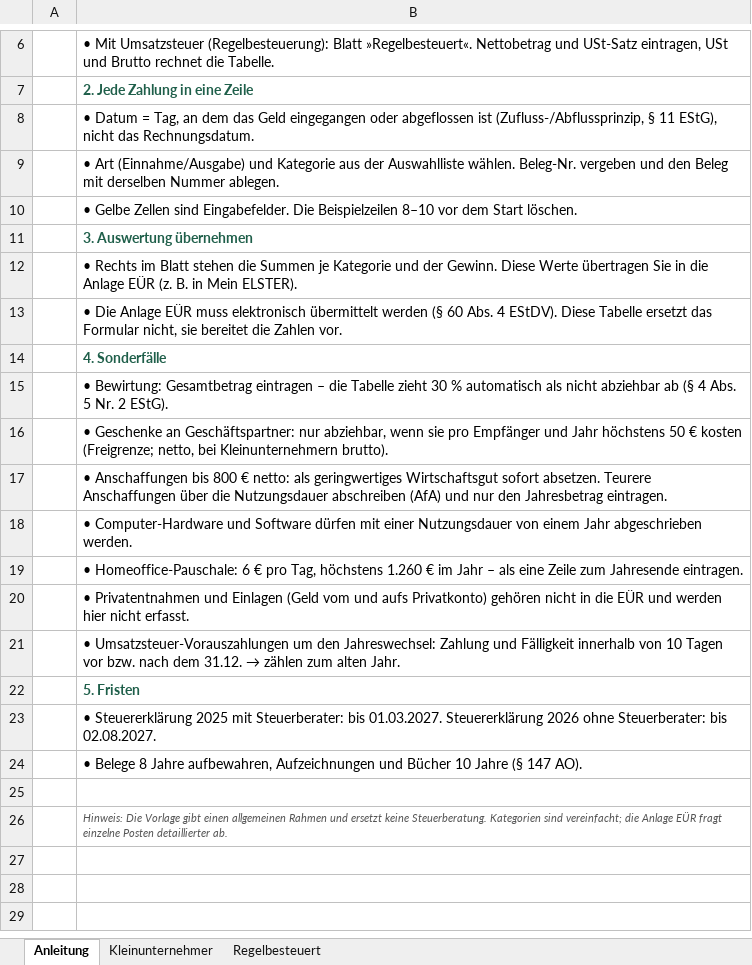
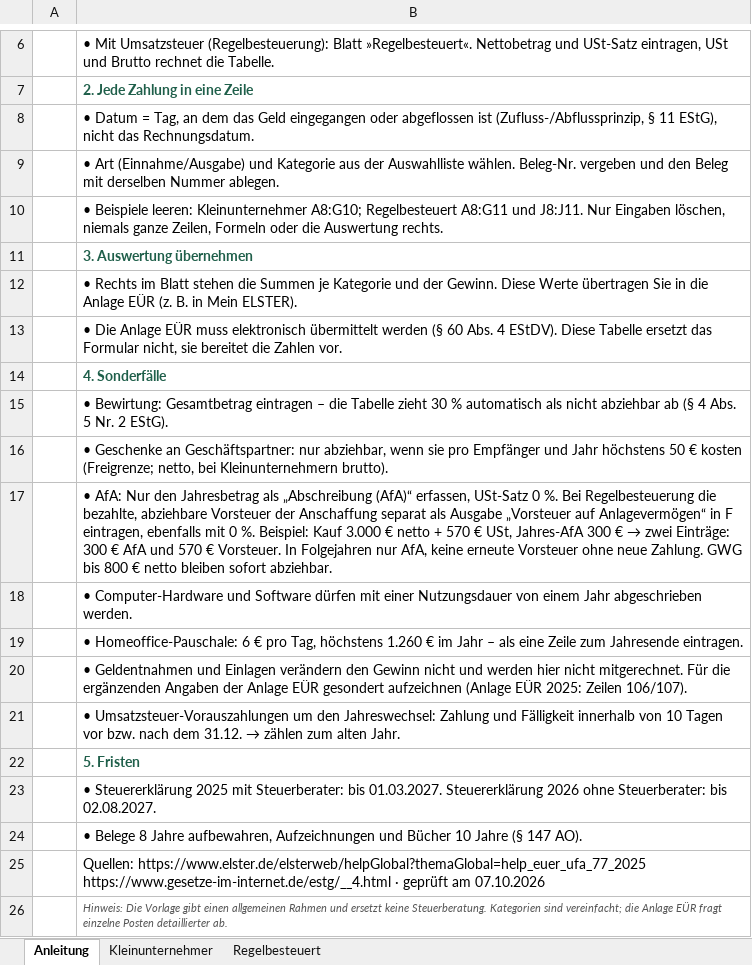
Before and after one commit to alesyamc/firmendo-test-pages, an Excel workbook: einnahmenueberschussrechnung/euer-vorlage-2026-firmendo.xlsx, sheet Anleitung, drawn as a sheet; only a part is shown, gaps mark what is left out; values as stored, in another font and other column widths than the file's, no borders; ↵ is a line break in a cell; the diff names each change by its address in the sheet, - before the commit and + after, or states it on an @@ line.

```diff
--- a/einnahmenueberschussrechnung/euer-vorlage-2026-firmendo.xlsx (sheet Anleitung)
+++ b/einnahmenueberschussrechnung/euer-vorlage-2026-firmendo.xlsx (sheet Anleitung)
-B10: • Gelbe Zellen sind Eingabefelder. Die Beispielzeilen 8–10 vor dem Start löschen.
+B10: • Beispiele leeren: Kleinunternehmer A8:G10; Regelbesteuert A8:G11 und J8:J11. Nur Eingaben löschen, niemals ganze Zeilen, Formeln oder die Auswertung rechts.
@@ B17: • Anschaffungen bis 800 € netto: als geringwertiges Wirtschaftsgut sofort absetzen. Teurere Anschaffungen über die Nutzungsdauer abschreiben (AfA) und nur den Jahresbetrag eintragen. → • AfA: Nur den Jahresbetrag als „Abschreibung (AfA)“ erfassen, USt-Satz 0 %. Bei Regelbesteuerung die bezahlte, abziehbare Vorsteuer der Anschaffung separat als Ausgabe „Vorsteuer auf Anlagevermögen“ in F eintragen, ebenfalls mit 0 %. Beispiel: Kauf 3.000 € netto + 570 € USt, Jahres-AfA 300 € → zwei Einträge: 300 € AfA und 570 € Vorsteuer. In Folgejahren nur AfA, keine erneute Vorsteuer ohne neue Zahlung. GWG bis 800 € netto bleiben sofort abziehbar. @@
-B20: • Privatentnahmen und Einlagen (Geld vom und aufs Privatkonto) gehören nicht in die EÜR und werden hier nicht erfasst.
+B20: • Geldentnahmen und Einlagen verändern den Gewinn nicht und werden hier nicht mitgerechnet. Für die ergänzenden Angaben der Anlage EÜR gesondert aufzeichnen (Anlage EÜR 2025: Zeilen 106/107).
-B25: (empty)
+B25: Quellen: https://www.elster.de/elsterweb/helpGlobal?themaGlobal=help_euer_ufa_77_2025 ↵ https://www.gesetze-im-internet.de/estg/__4.html · geprüft am 07.10.2026
```
Also changed, not shown: sheet Regelbesteuert, sheet Kleinunternehmer, formulas that keep their value, 7 other files.
